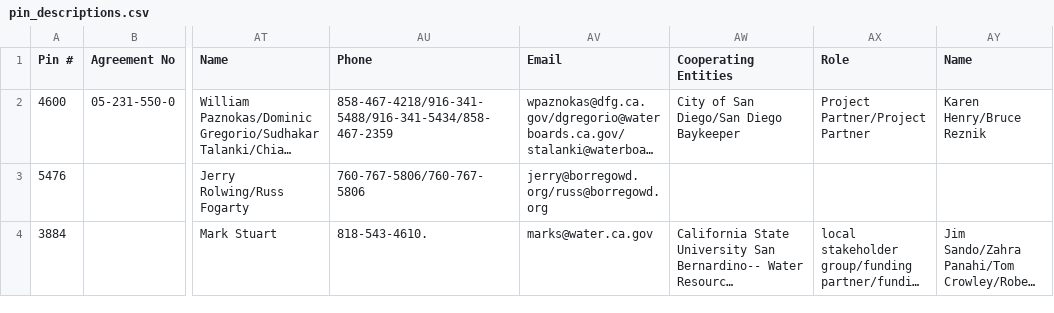
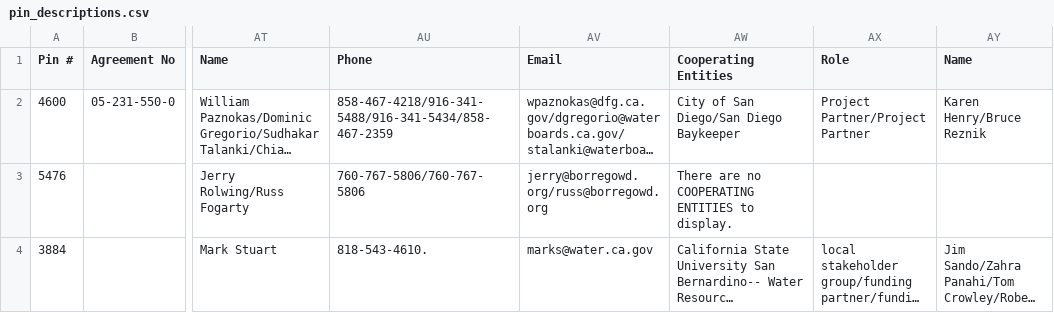
Before and after one commit to blehw/IRWMscraping, a CSV file: pin_descriptions.csv, drawn as a sheet; only a part is shown, gaps mark what is left out; long unchanged cells end in …; the diff covers the shown part only; the diff names each change by its address in the sheet, - before the commit and + after, or states it on an @@ line.

```diff
--- a/pin_descriptions.csv
+++ b/pin_descriptions.csv
-AW3 (Cooperating Entities): (empty)
+AW3 (Cooperating Entities): There are no COOPERATING ENTITIES to display.
```
Also changed, not shown: 84 edited cells elsewhere in this file, 2 other files.
